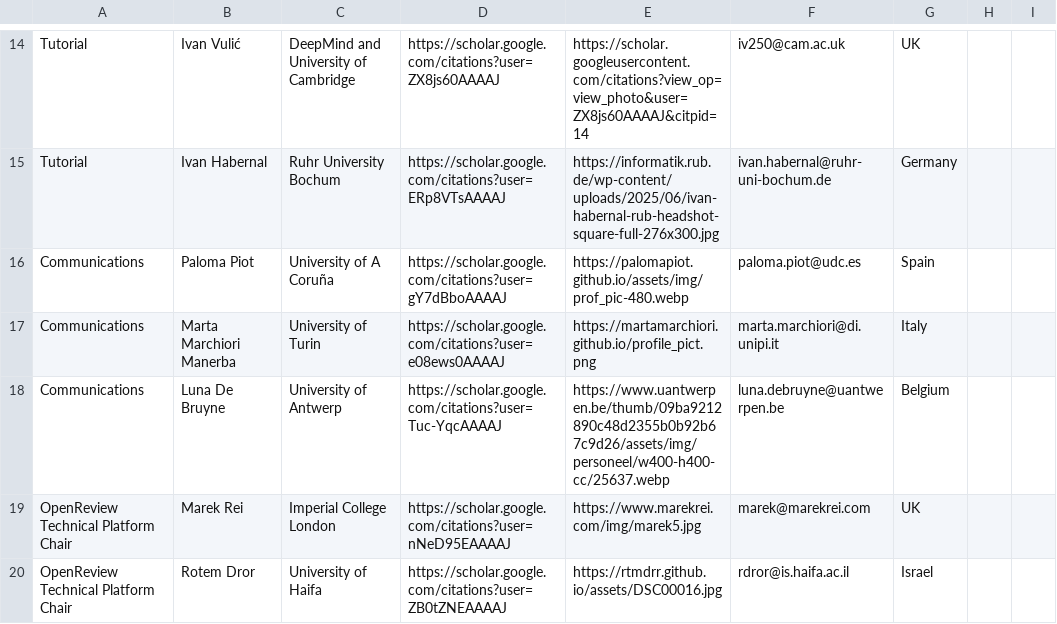
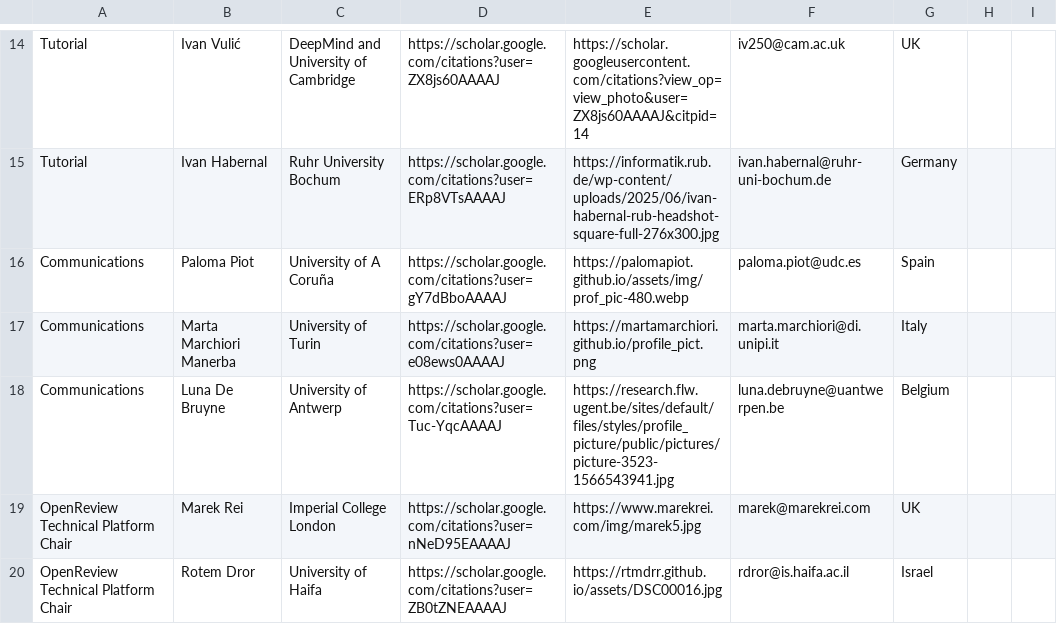
Before and after one commit to lucasresck/eacl-2027, a CSV file: _data/organizers.csv, drawn as a sheet; only a part is shown, gaps mark what is left out.

Commit message:
Update photo for Internal Communications Chair

```diff
--- a/_data/organizers.csv
+++ b/_data/organizers.csv
@@ -17,3 +17,3 @@ Communications,Paloma Piot,University of A Coruña,https://scholar.google.com/ci
 Communications,Marta Marchiori Manerba,University of Turin,https://scholar.google.com/citations?user=e08ews0AAAAJ,https://martamarchiori.github.io/profile_pict.png,marta.marchiori@di.unipi.it,Italy,,
-Communications,Luna De Bruyne,University of Antwerp,https://scholar.google.com/citations?user=Tuc-YqcAAAAJ,https://www.uantwerpen.be/thumb/09ba9212890c48d2355b0b92b67c9d26/assets/img/personeel/w400-h400-cc/25637.webp,luna.debruyne@uantwerpen.be,Belgium,,
+Communications,Luna De Bruyne,University of Antwerp,https://scholar.google.com/citations?user=Tuc-YqcAAAAJ,https://research.flw.ugent.be/sites/default/files/styles/profile_picture/public/pictures/picture-3523-1566543941.jpg,luna.debruyne@uantwerpen.be,Belgium,,
 OpenReview Technical Platform Chair,Marek Rei,Imperial College London,https://scholar.google.com/citations?user=nNeD95EAAAAJ,https://www.marekrei.com/img/marek5.jpg,marek@marekrei.com,UK,,
```
